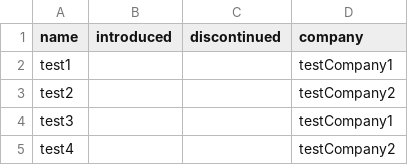
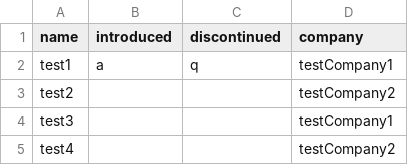
Before and after one commit to smunier01/computer-database, a CSV file: service/src/main/resources/computer.csv, drawn as a sheet; only a part is shown.

Commit message:
[Errors] Import computers return errors

```diff
--- a/service/src/main/resources/computer.csv
+++ b/service/src/main/resources/computer.csv
@@ -1,3 +1,3 @@
 name,introduced,discontinued,company
-test1,,,testCompany1
+test1,a,q,testCompany1
 test2,,,testCompany2
```
Also changed, not shown: 18 other files.
